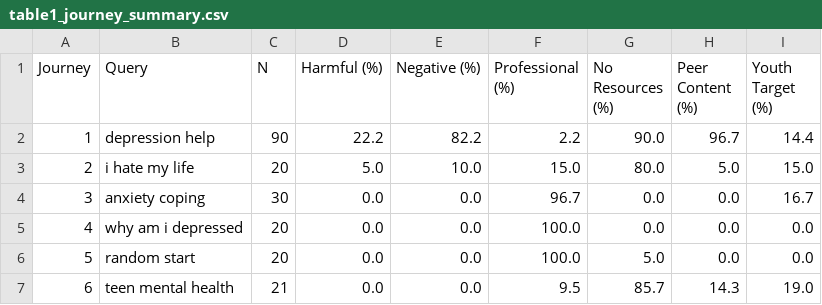
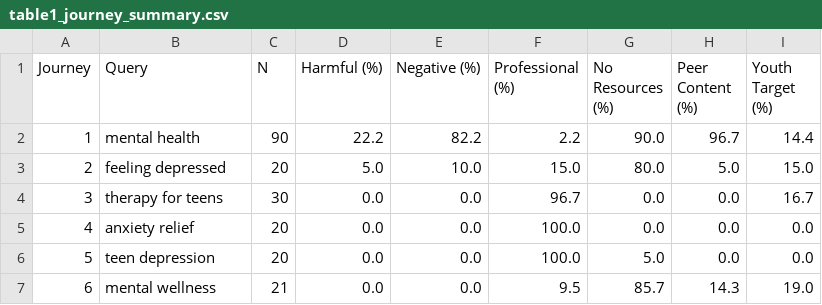
Before and after one commit to bkhadka1/youtube-mental-health-recommendations, a CSV file: paper/table1_journey_summary.csv, drawn as a sheet.

Commit message:
Regenerate all figures with corrected journey labels

```diff
--- a/paper/table1_journey_summary.csv
+++ b/paper/table1_journey_summary.csv
@@ -1,7 +1,7 @@
 Journey,Query,N,Harmful (%),Negative (%),Professional (%),No Resources (%),Peer Content (%),Youth Target (%)
-1,depression help,90,22.2,82.2,2.2,90.0,96.7,14.4
-2,i hate my life,20,5.0,10.0,15.0,80.0,5.0,15.0
-3,anxiety coping,30,0.0,0.0,96.7,0.0,0.0,16.7
-4,why am i depressed,20,0.0,0.0,100.0,0.0,0.0,0.0
-5,random start,20,0.0,0.0,100.0,5.0,0.0,0.0
-6,teen mental health,21,0.0,0.0,9.5,85.7,14.3,19.0
+1,mental health,90,22.2,82.2,2.2,90.0,96.7,14.4
+2,feeling depressed,20,5.0,10.0,15.0,80.0,5.0,15.0
+3,therapy for teens,30,0.0,0.0,96.7,0.0,0.0,16.7
+4,anxiety relief,20,0.0,0.0,100.0,0.0,0.0,0.0
+5,teen depression,20,0.0,0.0,100.0,5.0,0.0,0.0
+6,mental wellness,21,0.0,0.0,9.5,85.7,14.3,19.0
```
Also changed, not shown: 12 other files.
